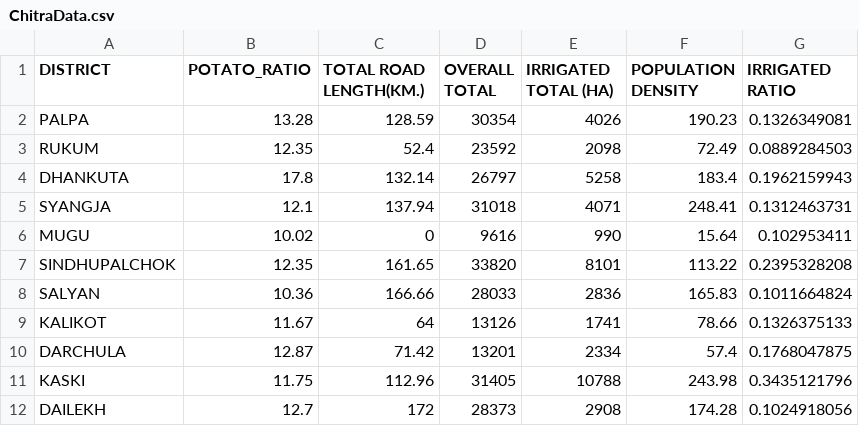
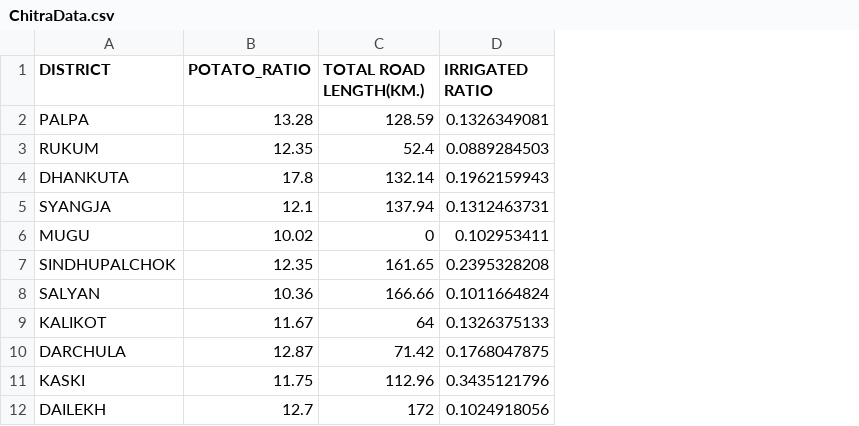
Before and after one commit to bewakes/major-part, a CSV file: ChitraData.csv, drawn as a sheet; only a part is shown; the diff names each change by its address in the sheet, - before the commit and + after, or states it on an @@ line.

```diff
--- a/ChitraData.csv
+++ b/ChitraData.csv
-column D (OVERALL TOTAL), rows 2-12: 30354 | 23592 | 26797 | 31018 | 9616 | 33820 | 28033 | 13126 | 13201 | 31405 | 28373
-column E (IRRIGATED TOTAL (HA)), rows 2-12: 4026 | 2098 | 5258 | 4071 | 990 | 8101 | 2836 | 1741 | 2334 | 10788 | 2908
-column F (POPULATION DENSITY), rows 2-12: 190.23 | 72.49 | 183.4 | 248.41 | 15.64 | 113.22 | 165.83 | 78.66 | 57.4 | 243.98 | 174.28
```
Also changed, not shown: 3 other files.
